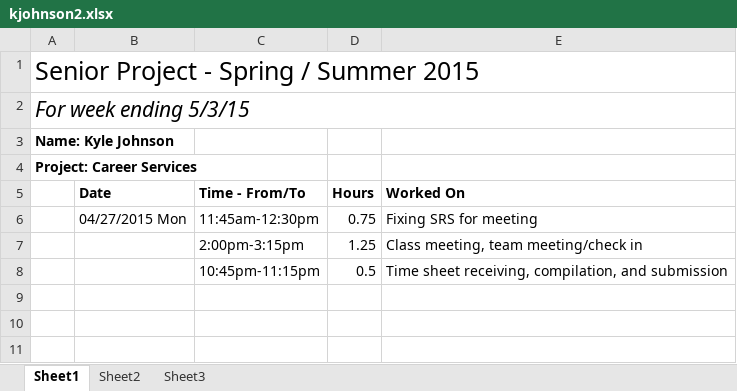
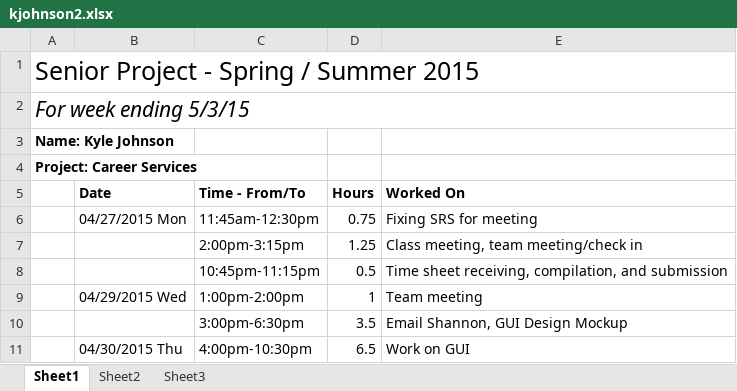
Before and after one commit to kymojo/CSCD488_EventRegistrationKiosk, an Excel workbook: Timesheets/kjohnson2.xlsx, sheet Sheet1, drawn as a sheet; values as stored, in another font and other column widths than the file's, no borders; the diff names each change by its address in the sheet, - before the commit and + after, or states it on an @@ line.

```diff
--- a/Timesheets/kjohnson2.xlsx (sheet Sheet1)
+++ b/Timesheets/kjohnson2.xlsx (sheet Sheet1)
+row 9:  | 04/29/2015 Wed | 1:00pm-2:00pm | 1 | Team meeting
+row 10:  |  | 3:00pm-6:30pm | 3.5 | Email Shannon, GUI Design Mockup
+row 11:  | 04/30/2015 Thu | 4:00pm-10:30pm | 6.5 | Work on GUI
```
Also changed, not shown: 4 other files.
